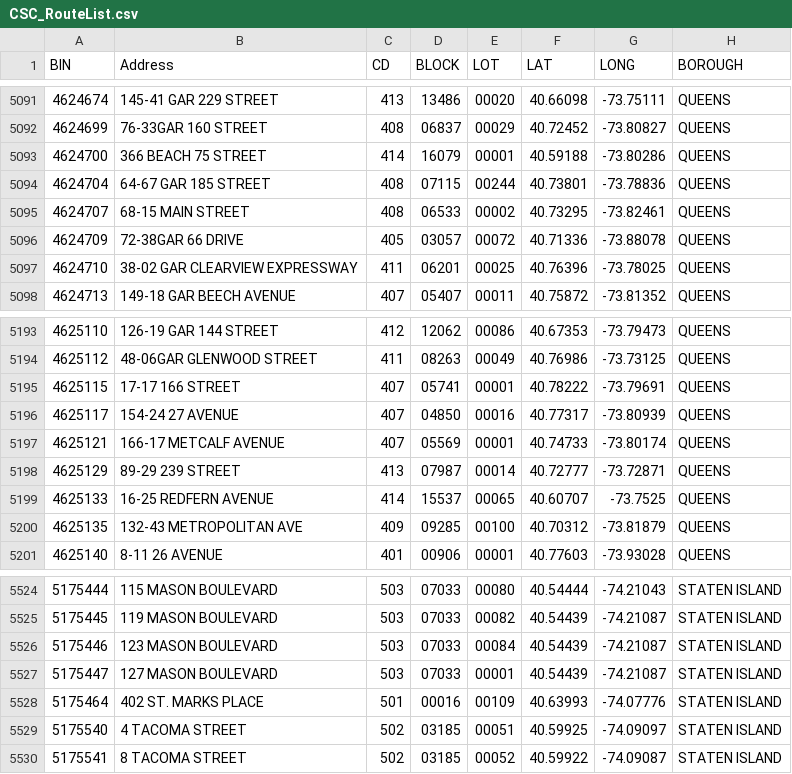
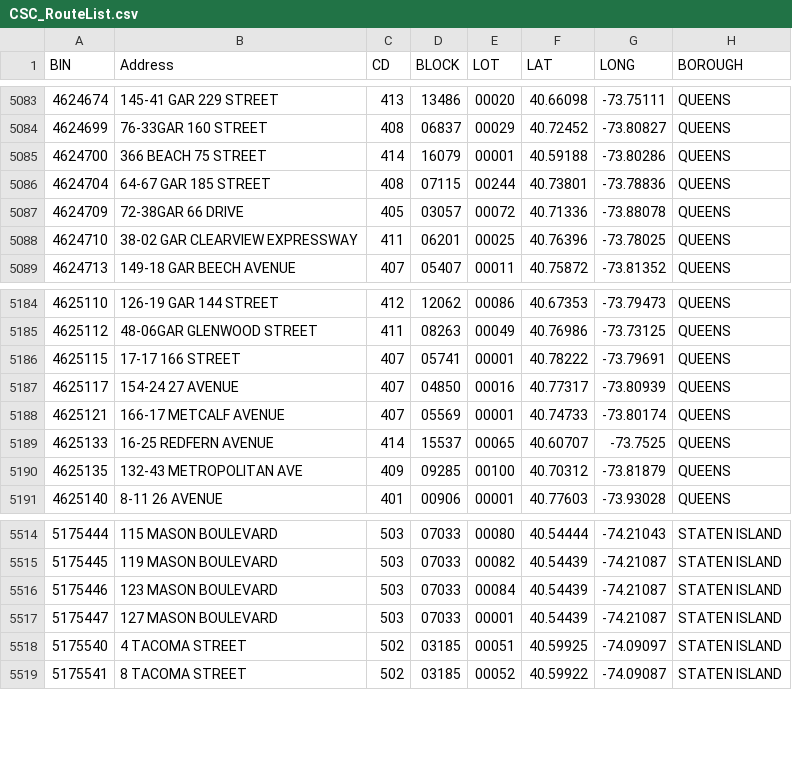
Before and after one commit to NYCDOB/SiteSafety_V2, a CSV file: data/CSC_RouteList.csv, drawn as a sheet; only a part is shown, gaps mark what is left out; the diff covers the shown part only.

```diff
--- a/data/CSC_RouteList.csv
+++ b/data/CSC_RouteList.csv
@@ -5094,3 +5086,2 @@ BIN,Address,CD,BLOCK,LOT,LAT,LONG,BOROUGH
 4624704,64-67 GAR 185 STREET,408,07115,00244,40.73801,-73.78836,QUEENS
-4624707,68-15 MAIN STREET,408,06533,00002,40.73295,-73.82461,QUEENS
 4624709,72-38GAR 66 DRIVE,405,03057,00072,40.71336,-73.88078,QUEENS
@@ -5197,3 +5188,2 @@ BIN,Address,CD,BLOCK,LOT,LAT,LONG,BOROUGH
 4625121,166-17 METCALF AVENUE,407,05569,00001,40.74733,-73.80174,QUEENS
-4625129,89-29 239 STREET,413,07987,00014,40.72777,-73.72871,QUEENS
 4625133,16-25 REDFERN AVENUE,414,15537,00065,40.60707,-73.7525,QUEENS
@@ -5527,3 +5517,2 @@ BIN,Address,CD,BLOCK,LOT,LAT,LONG,BOROUGH
 5175447,127 MASON BOULEVARD,503,07033,00001,40.54439,-74.21087,STATEN ISLAND
-5175464,402 ST. MARKS PLACE,501,00016,00109,40.63993,-74.07776,STATEN ISLAND
 5175540,4 TACOMA STREET,502,03185,00051,40.59925,-74.09097,STATEN ISLAND
```
Also changed, not shown: 1 added row and 9 removed rows elsewhere in this file, 1 other file.
